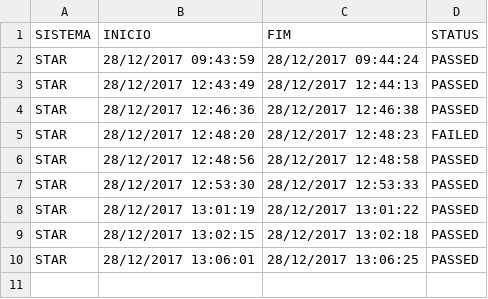
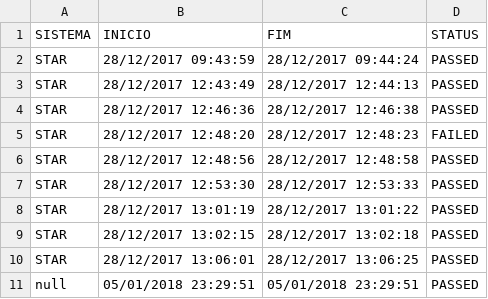
Before and after one commit to iamicaro/uptime, a CSV file: src/main/resources/archive/logger_uptime.csv, drawn as a sheet; the diff names each change by its address in the sheet, - before the commit and + after, or states it on an @@ line.

```diff
--- a/src/main/resources/archive/logger_uptime.csv
+++ b/src/main/resources/archive/logger_uptime.csv
+row 11: null | 05/01/2018 23:29:51 | 05/01/2018 23:29:51 | PASSED
```
Also changed, not shown: 6 other files.
